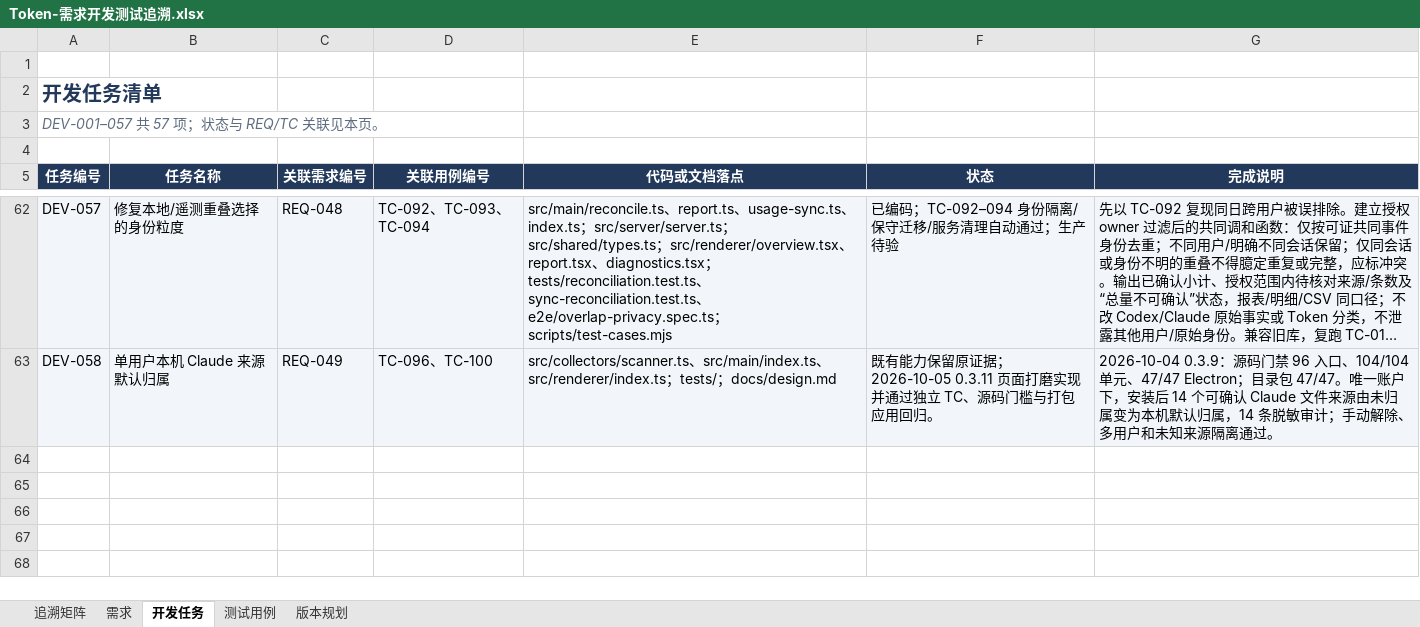
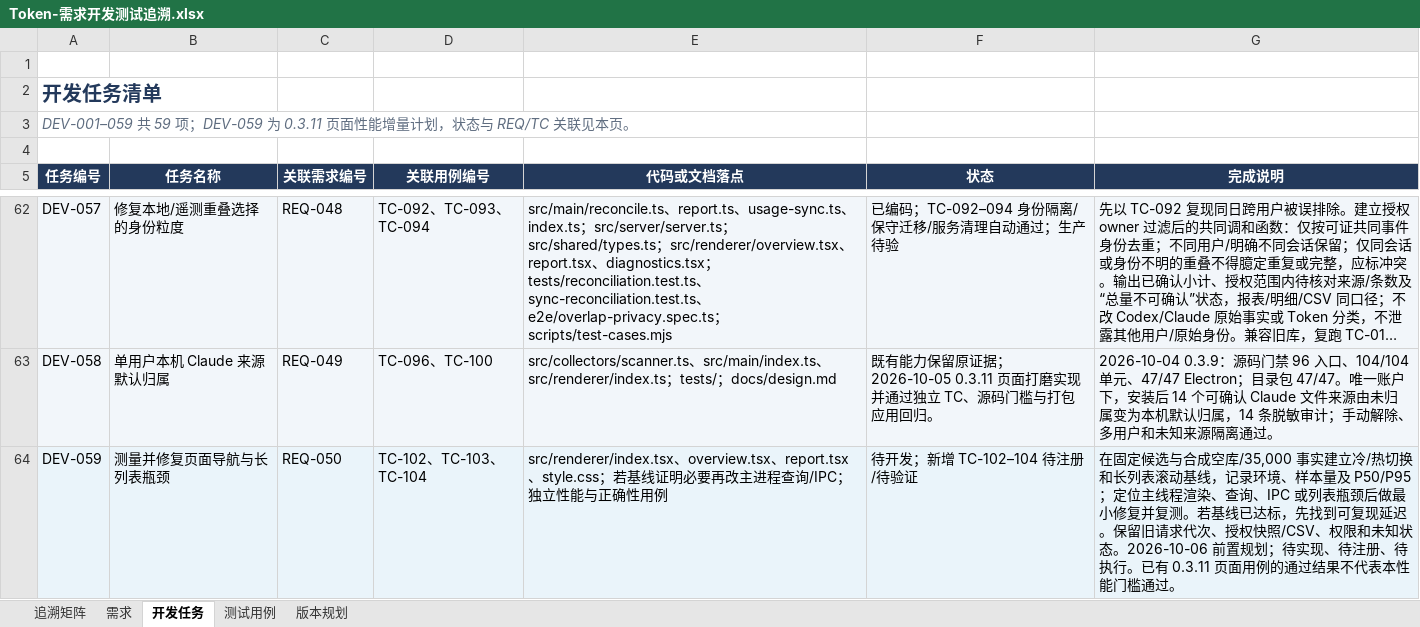
Before and after one commit to lzhe72/Token, an Excel workbook: outputs/20261002-token-docs/Token-需求开发测试追溯.xlsx, sheet 开发任务, drawn as a sheet; only a part is shown, gaps mark what is left out; long unchanged cells end in …; values as stored, in another font and other column widths than the file's, no borders; the diff names each change by its address in the sheet, - before the commit and + after, or states it on an @@ line.

```diff
--- a/outputs/20261002-token-docs/Token-需求开发测试追溯.xlsx (sheet 开发任务)
+++ b/outputs/20261002-token-docs/Token-需求开发测试追溯.xlsx (sheet 开发任务)
-A3 (任务编号): DEV-001–057 共 57 项；状态与…
+A3 (任务编号): DEV-001–059 共 59 项；DEV-059 为 0.3.11 页面性能增量计划，状态与…
+row 64: DEV-059 | 测量并修复页面导航与长列表瓶颈 | REQ-050 | TC-102、TC-103、TC-104 | src/renderer/index.tsx、overview.tsx、report.tsx、style.css；若基线证明必要再改主进程查询/IPC；独立性能与正确性用例 | 待开发；新增 TC-102–104 待注册/待验证 | 在固定候选与合成空库/35,000 事实建立冷/热切换和长列表滚动基线，记录环境、样本量及 P50/P95；定位主线程渲染、查询、IPC 或列表瓶颈后做最小修复并复测。若基线已达标，先找到可复现延迟。保留旧请求代次、授权快照/CSV、权限和未知状态。2026-10-06 前置规划；待实现、待注册、待执行。已有 0.3.11 页面用例的通过结果不代表本性能门槛通过。
```
Also changed, not shown: sheet 测试用例, sheet 追溯矩阵, sheet 版本规划, sheet 需求, 6 other files.
